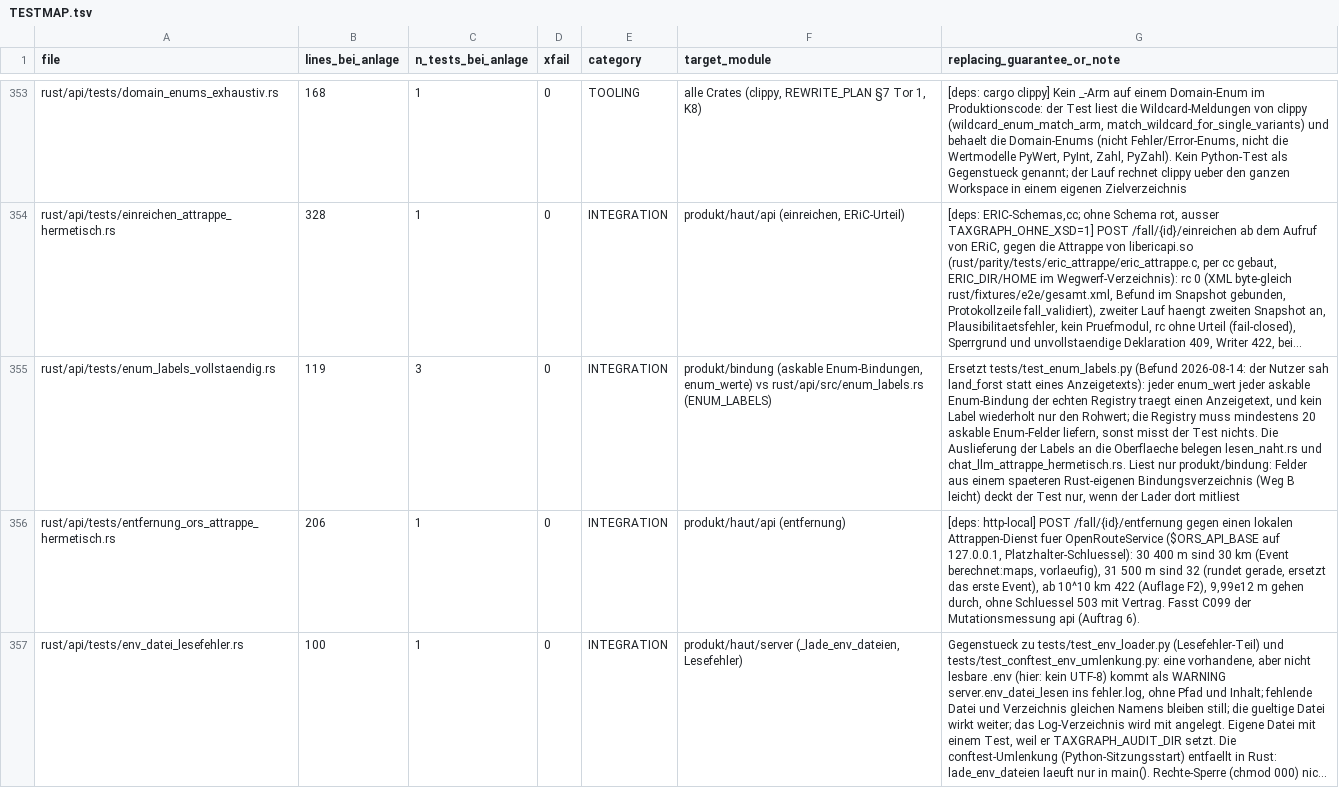
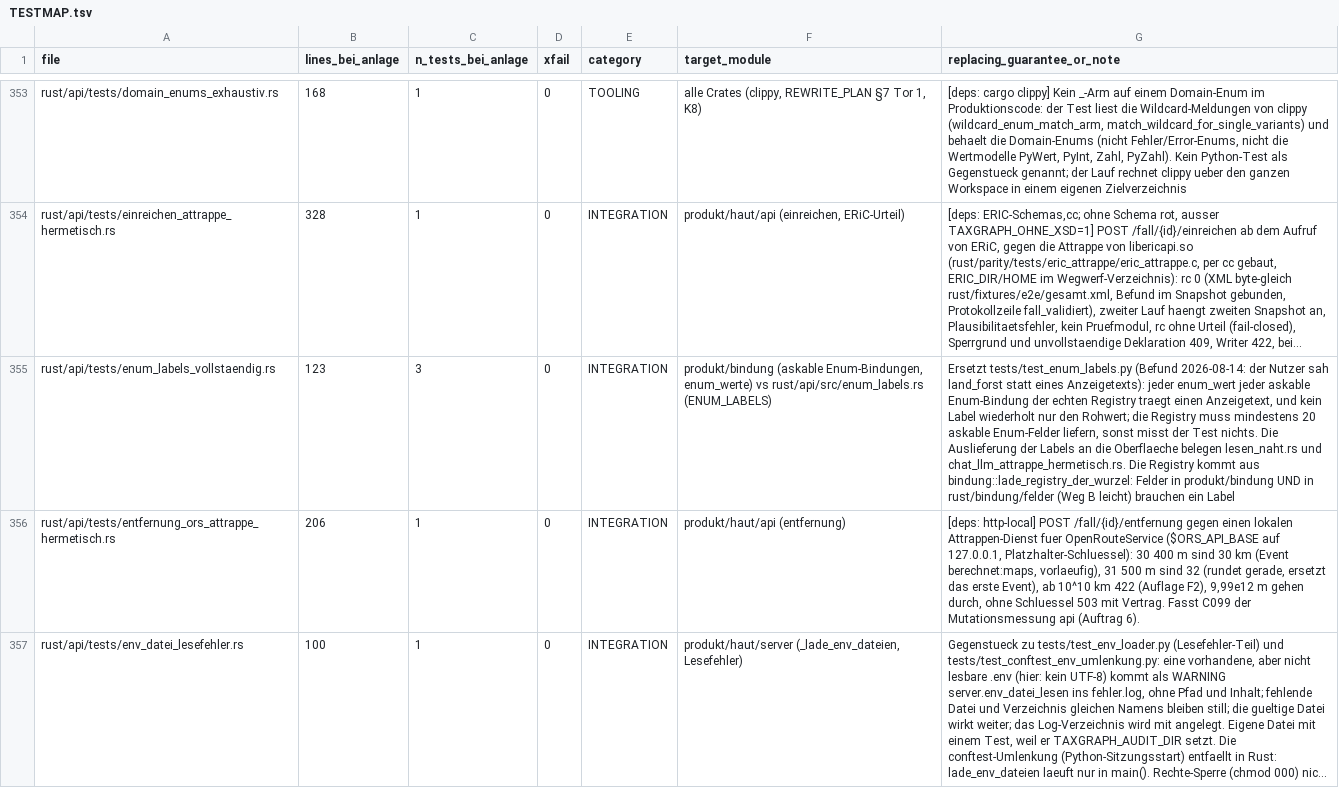
Before and after one commit to juliuswiener/taxgraph, a TSV file: rust/TESTMAP.tsv, drawn as a sheet; only a part is shown, gaps mark what is left out; long unchanged cells end in …; the diff names each change by its address in the sheet, - before the commit and + after, or states it on an @@ line.

Commit message:
test(api): Label-Test liest beide Bindungsverzeichnisse
enum_labels_vollstaendig nutzt bindung::lade_registry_der_wurzel: ein
askable Enum-Feld in rust/bindung/felder/ braucht ebenfalls ein Label in
ENUM_LABELS. Gegenprobe mit temporaerer Probe-YAML (nicht committet):
jeder_enum_wert_hat_einen_anzeigetext rot, ohne Probe gruen.

```diff
--- a/rust/TESTMAP.tsv
+++ b/rust/TESTMAP.tsv
-B355 (lines_bei_anlage): 119
+B355 (lines_bei_anlage): 123
-G355 (replacing_guarantee_or_note): …und chat_llm_attrappe_hermetisch.rs. Liest nur produkt/bindung: Felder aus einem spaeteren Rust-eigenen Bindungsverzeichnis (Weg B leicht) deckt der Test nur, wenn der Lader dort mitliest
+G355 (replacing_guarantee_or_note): …und chat_llm_attrappe_hermetisch.rs. Die Registry kommt aus bindung::lade_registry_der_wurzel: Felder in produkt/bindung UND in rust/bindung/felder (Weg B leicht) brauchen ein Label
```
Also changed, not shown: 1 other file.
